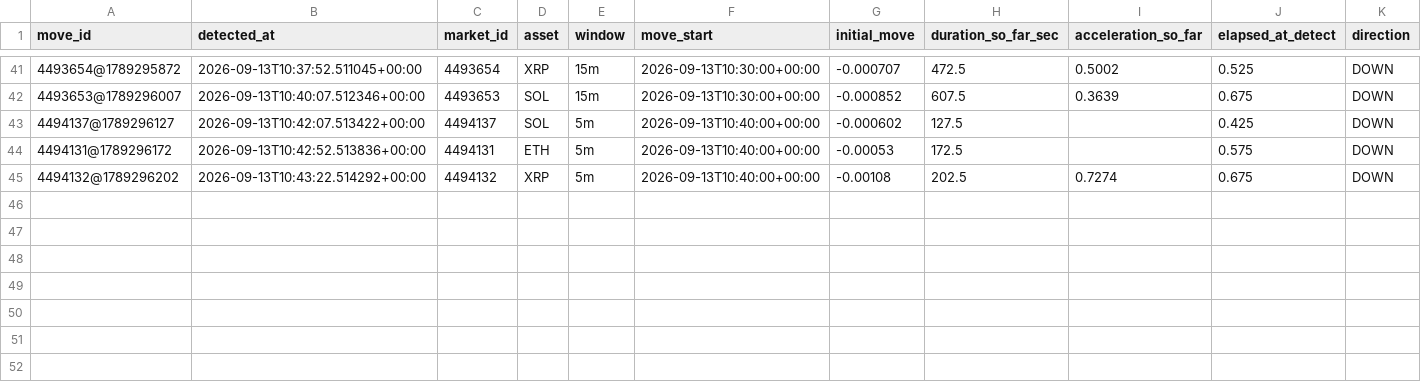
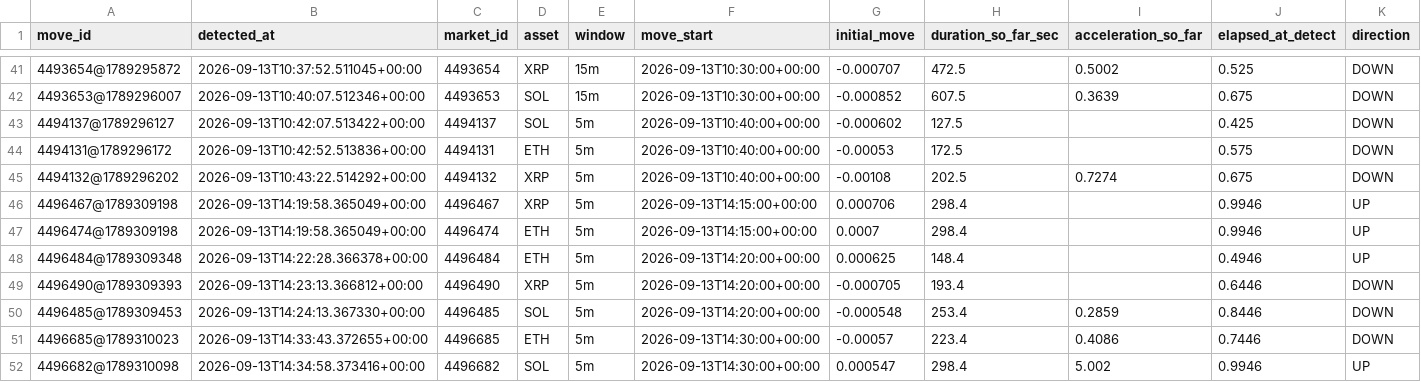
Before and after one commit to n85t594ht5-creator/polylab, a CSV file: data/moves/2026-09-13.csv, drawn as a sheet; only a part is shown, gaps mark what is left out; rows hold the shown columns only; the diff names each change by its address in the sheet, - before the commit and + after, or states it on an @@ line.

```diff
--- a/data/moves/2026-09-13.csv
+++ b/data/moves/2026-09-13.csv
+row 46: 4496467@1789309198 | 2026-09-13T14:19:58.365049+00:00 | 4496467 | XRP | 5m | 2026-09-13T14:15:00+00:00 | 0.000706 | 298.4 |  | 0.9946 | UP
+row 47: 4496474@1789309198 | 2026-09-13T14:19:58.365049+00:00 | 4496474 | ETH | 5m | 2026-09-13T14:15:00+00:00 | 0.0007 | 298.4 |  | 0.9946 | UP
+row 48: 4496484@1789309348 | 2026-09-13T14:22:28.366378+00:00 | 4496484 | ETH | 5m | 2026-09-13T14:20:00+00:00 | 0.000625 | 148.4 |  | 0.4946 | UP
+row 49: 4496490@1789309393 | 2026-09-13T14:23:13.366812+00:00 | 4496490 | XRP | 5m | 2026-09-13T14:20:00+00:00 | -0.000705 | 193.4 |  | 0.6446 | DOWN
+row 50: 4496485@1789309453 | 2026-09-13T14:24:13.367330+00:00 | 4496485 | SOL | 5m | 2026-09-13T14:20:00+00:00 | -0.000548 | 253.4 | 0.2859 | 0.8446 | DOWN
+row 51: 4496685@1789310023 | 2026-09-13T14:33:43.372655+00:00 | 4496685 | ETH | 5m | 2026-09-13T14:30:00+00:00 | -0.00057 | 223.4 | 0.4086 | 0.7446 | DOWN
+row 52: 4496682@1789310098 | 2026-09-13T14:34:58.373416+00:00 | 4496682 | SOL | 5m | 2026-09-13T14:30:00+00:00 | 0.000547 | 298.4 | 5.002 | 0.9946 | UP
```
Also changed, not shown: 14 other files.
